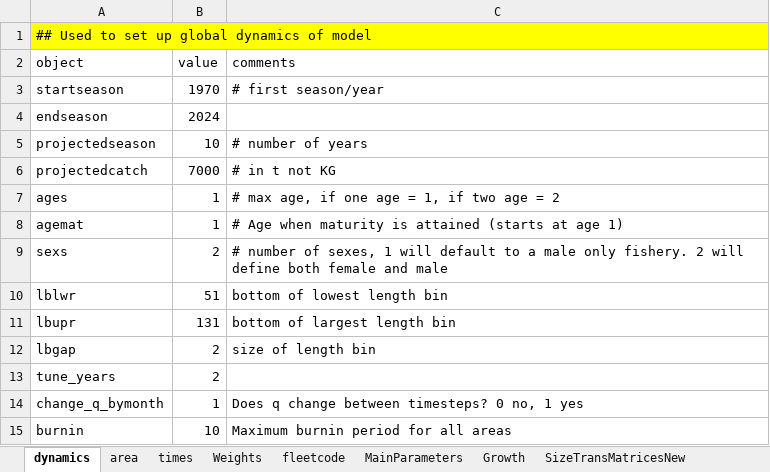
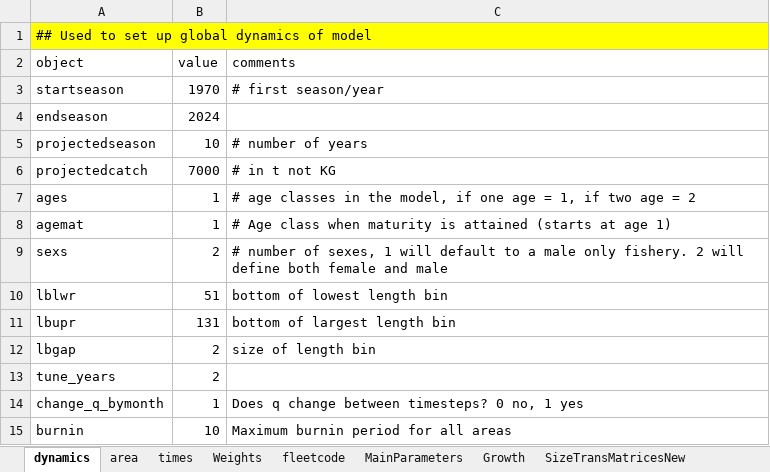
Before and after one commit to sdelestang/IMuLT, an Excel workbook: inst/extdata/ModelStructure.xlsx, sheet dynamics, drawn as a sheet; values as stored, in another font and other column widths than the file's, no borders; the diff names each change by its address in the sheet, - before the commit and + after, or states it on an @@ line.

Commit message:
Updated modelstructure to handle new parameters

```diff
--- a/inst/extdata/ModelStructure.xlsx (sheet dynamics)
+++ b/inst/extdata/ModelStructure.xlsx (sheet dynamics)
-C7 (comments): # max age, if one…
+C7 (comments): # age classes in the model, if one…
-C8 (comments): # Age when maturity…
+C8 (comments): # Age class when maturity…
```
Also changed, not shown: sheet Catch, sheet Recruitment, sheet area, sheet Maturity, sheet HighGrading, sheet Selectivity, 3 other files.
